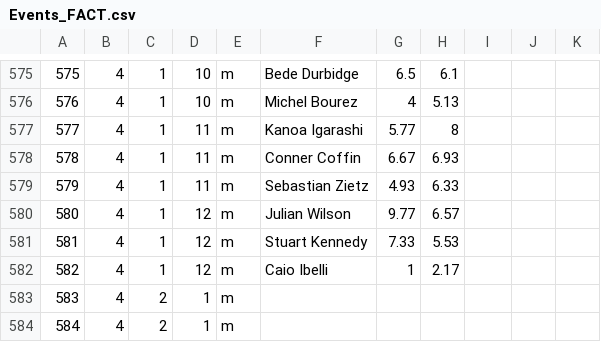
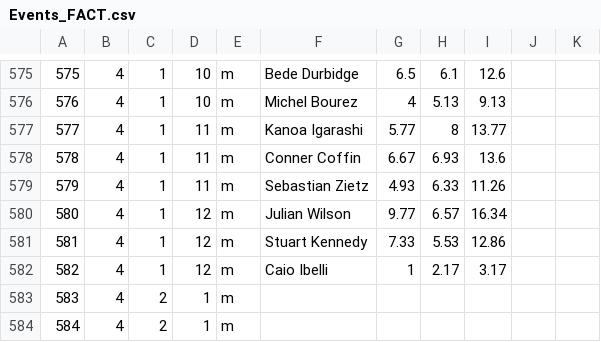
Before and after one commit to rayblick/fantasy-surf-league, a CSV file: data/Events_FACT.csv, drawn as a sheet; only a part is shown, gaps mark what is left out; the diff covers the shown part only.

```diff
--- a/data/Events_FACT.csv
+++ b/data/Events_FACT.csv
@@ -575,9 +575,9 @@
-575,4,1,10,m,Bede Durbidge,6.5,6.1,,,
-576,4,1,10,m,Michel Bourez,4,5.13,,,
-577,4,1,11,m,Kanoa Igarashi,5.77,8,,,
-578,4,1,11,m,Conner Coffin,6.67,6.93,,,
-579,4,1,11,m,Sebastian Zietz,4.93,6.33,,,
-580,4,1,12,m,Julian Wilson,9.77,6.57,,,
-581,4,1,12,m,Stuart Kennedy,7.33,5.53,,,
-582,4,1,12,m,Caio Ibelli,1,2.17,,,
+575,4,1,10,m,Bede Durbidge,6.5,6.1,12.6,,
+576,4,1,10,m,Michel Bourez,4,5.13,9.13,,
+577,4,1,11,m,Kanoa Igarashi,5.77,8,13.77,,
+578,4,1,11,m,Conner Coffin,6.67,6.93,13.6,,
+579,4,1,11,m,Sebastian Zietz,4.93,6.33,11.26,,
+580,4,1,12,m,Julian Wilson,9.77,6.57,16.34,,
+581,4,1,12,m,Stuart Kennedy,7.33,5.53,12.86,,
+582,4,1,12,m,Caio Ibelli,1,2.17,3.17,,
 583,4,2,1,m,,,,,,
```
Also changed, not shown: 28 edited cells elsewhere in this file, 3 other files.
